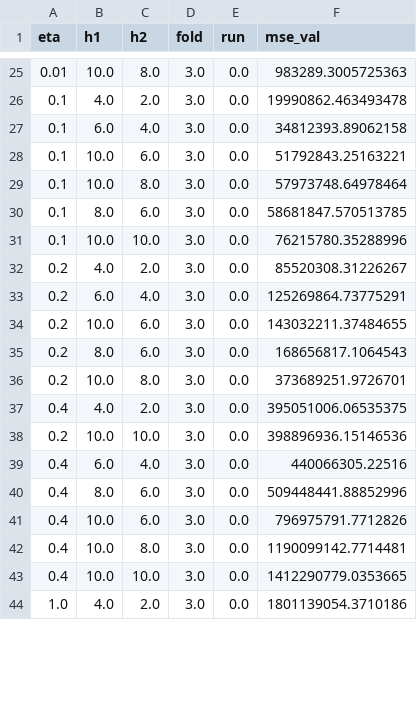
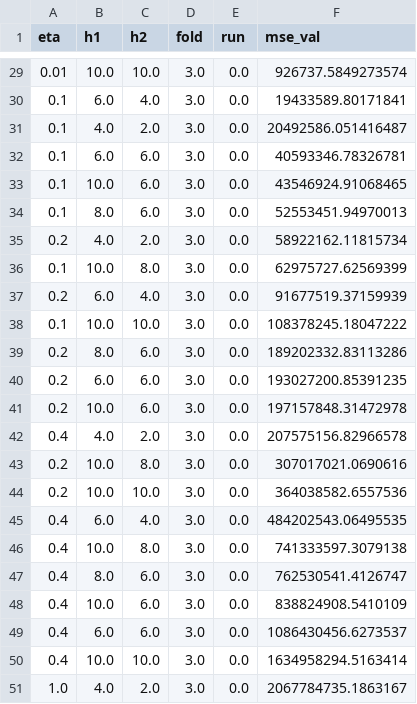
Before and after one commit to pgr-me/RasmussenMLProject4, a CSV file: data/out/mlp_abalone_val_summary.csv, drawn as a sheet; only a part is shown, gaps mark what is left out; the diff covers the shown part only.

```diff
--- a/data/out/mlp_abalone_val_summary.csv
+++ b/data/out/mlp_abalone_val_summary.csv
@@ -25,20 +29,23 @@ eta,h1,h2,fold,run,mse_val
-0.01,10.0,8.0,3.0,0.0,983289.3005725363
-0.1,4.0,2.0,3.0,0.0,19990862.463493478
-0.1,6.0,4.0,3.0,0.0,34812393.89062158
-0.1,10.0,6.0,3.0,0.0,51792843.25163221
-0.1,10.0,8.0,3.0,0.0,57973748.64978464
-0.1,8.0,6.0,3.0,0.0,58681847.570513785
-0.1,10.0,10.0,3.0,0.0,76215780.35288996
-0.2,4.0,2.0,3.0,0.0,85520308.31226267
-0.2,6.0,4.0,3.0,0.0,125269864.73775291
-0.2,10.0,6.0,3.0,0.0,143032211.37484655
-0.2,8.0,6.0,3.0,0.0,168656817.1064543
-0.2,10.0,8.0,3.0,0.0,373689251.9726701
-0.4,4.0,2.0,3.0,0.0,395051006.06535375
-0.2,10.0,10.0,3.0,0.0,398896936.15146536
-0.4,6.0,4.0,3.0,0.0,440066305.22516
-0.4,8.0,6.0,3.0,0.0,509448441.88852996
-0.4,10.0,6.0,3.0,0.0,796975791.7712826
-0.4,10.0,8.0,3.0,0.0,1190099142.7714481
-0.4,10.0,10.0,3.0,0.0,1412290779.0353665
-1.0,4.0,2.0,3.0,0.0,1801139054.3710186
+0.01,10.0,10.0,3.0,0.0,926737.5849273574
+0.1,6.0,4.0,3.0,0.0,19433589.80171841
+0.1,4.0,2.0,3.0,0.0,20492586.051416487
+0.1,6.0,6.0,3.0,0.0,40593346.78326781
+0.1,10.0,6.0,3.0,0.0,43546924.91068465
+0.1,8.0,6.0,3.0,0.0,52553451.94970013
+0.2,4.0,2.0,3.0,0.0,58922162.11815734
+0.1,10.0,8.0,3.0,0.0,62975727.62569399
+0.2,6.0,4.0,3.0,0.0,91677519.37159939
+0.1,10.0,10.0,3.0,0.0,108378245.18047222
+0.2,8.0,6.0,3.0,0.0,189202332.83113286
+0.2,6.0,6.0,3.0,0.0,193027200.85391235
+0.2,10.0,6.0,3.0,0.0,197157848.31472978
+0.4,4.0,2.0,3.0,0.0,207575156.82966578
+0.2,10.0,8.0,3.0,0.0,307017021.0690616
+0.2,10.0,10.0,3.0,0.0,364038582.6557536
+0.4,6.0,4.0,3.0,0.0,484202543.06495535
+0.4,10.0,8.0,3.0,0.0,741333597.3079138
+0.4,8.0,6.0,3.0,0.0,762530541.4126747
+0.4,10.0,6.0,3.0,0.0,838824908.5410109
+0.4,6.0,6.0,3.0,0.0,1086430456.6273537
+0.4,10.0,10.0,3.0,0.0,1634958294.5163414
+1.0,4.0,2.0,3.0,0.0,2067784735.1863167
```
Also changed, not shown: 5 added rows and 33 edited cells elsewhere in this file, data/out/mlp_abalone_te_results.csv, data/out/mlp_breast-cancer-wisconsin_val_summary.csv, 29 other files.
